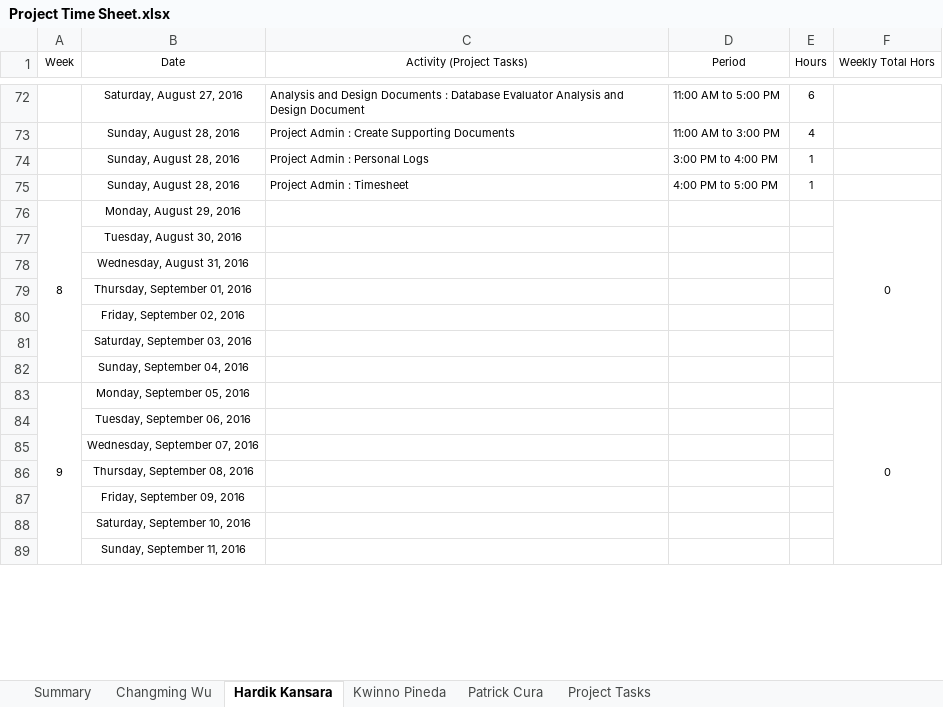
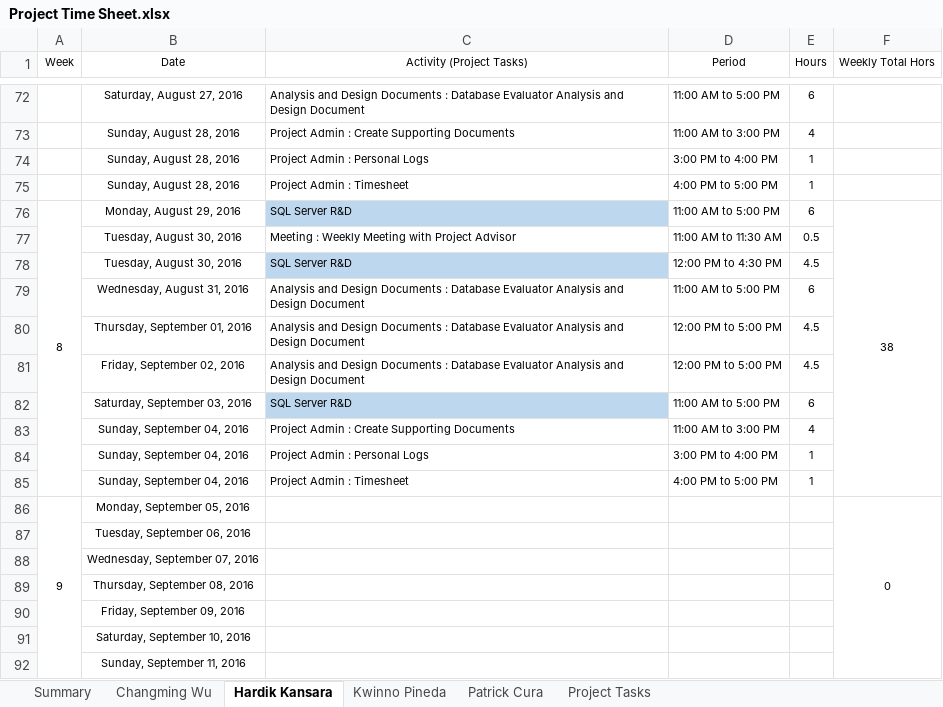
Before and after one commit to kweno/Weltec-Project, an Excel workbook: 1. Final Documentation/24. Time Sheet/Project Time Sheet.xlsx, sheet Hardik Kansara, drawn as a sheet; only a part is shown, gaps mark what is left out; values as stored, in another font and other column widths than the file's, no borders; removed rows and columns are numbered as before the commit, all else as after; the diff names each change by its address in the sheet, - before the commit and + after, or states it on an @@ line.

Commit message:
Updated

```diff
--- a/1. Final Documentation/24. Time Sheet/Project Time Sheet.xlsx (sheet Hardik Kansara)
+++ b/1. Final Documentation/24. Time Sheet/Project Time Sheet.xlsx (sheet Hardik Kansara)
-row 76: 8 | Monday, August 29, 2016 |  |  |  | 0
-row 77:  | Tuesday, August 30, 2016
-row 78:  | Wednesday, August 31, 2016
-row 79:  | Thursday, September 01, 2016
-row 80:  | Friday, September 02, 2016
-row 81:  | Saturday, September 03, 2016
-row 82:  | Sunday, September 04, 2016
+row 76: 8 | Monday, August 29, 2016 | SQL Server R&D | 11:00 AM to 5:00 PM | 6 | 38
+row 77:  | Tuesday, August 30, 2016 | Meeting : Weekly Meeting with Project Advisor | 11:00 AM to 11:30 AM | 0.5
+row 78:  | Tuesday, August 30, 2016 | SQL Server R&D | 12:00 PM to 4:30 PM | 4.5
+row 79:  | Wednesday, August 31, 2016 | Analysis and Design Documents : Database Evaluator Analysis and Design Document | 11:00 AM to 5:00 PM | 6
+row 80:  | Thursday, September 01, 2016 | Analysis and Design Documents : Database Evaluator Analysis and Design Document | 12:00 PM to 5:00 PM | 4.5
+row 81:  | Friday, September 02, 2016 | Analysis and Design Documents : Database Evaluator Analysis and Design Document | 12:00 PM to 5:00 PM | 4.5
+row 82:  | Saturday, September 03, 2016 | SQL Server R&D | 11:00 AM to 5:00 PM | 6
+row 83:  | Sunday, September 04, 2016 | Project Admin : Create Supporting Documents | 11:00 AM to 3:00 PM | 4
+row 84:  | Sunday, September 04, 2016 | Project Admin : Personal Logs | 3:00 PM to 4:00 PM | 1
+row 85:  | Sunday, September 04, 2016 | Project Admin : Timesheet | 4:00 PM to 5:00 PM | 1
```
Also changed, not shown: sheet Summary, formulas that keep their value.
